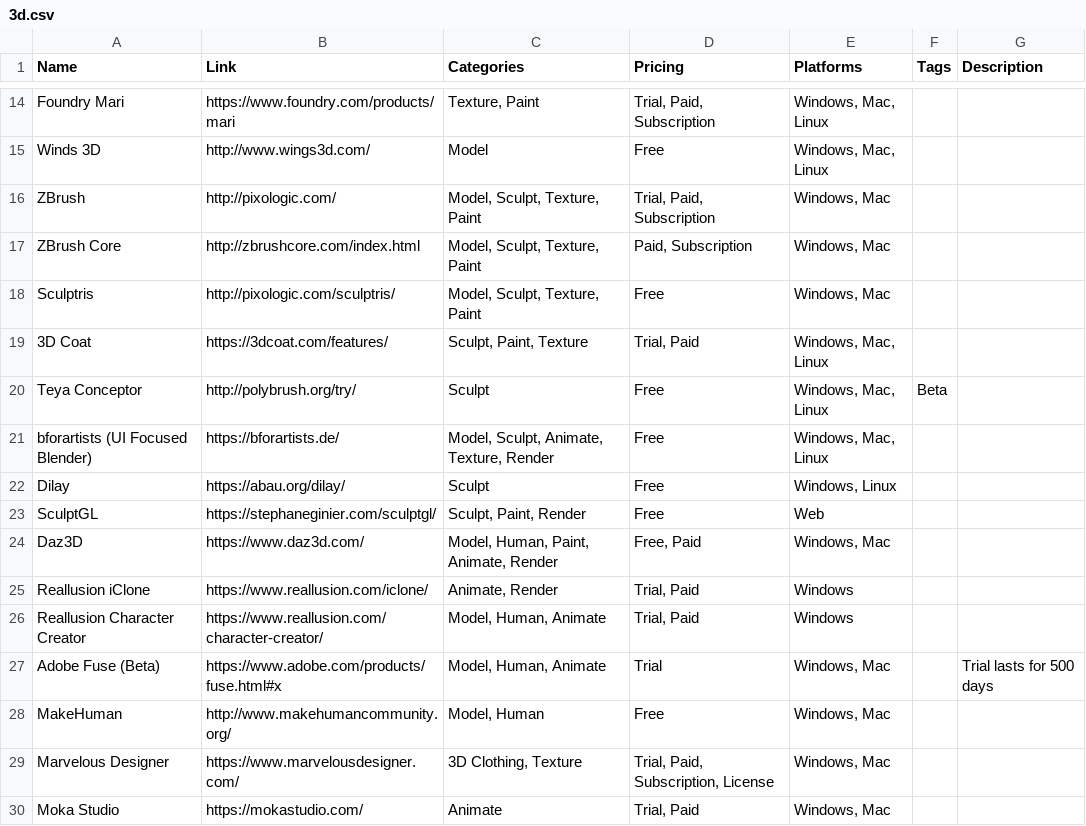
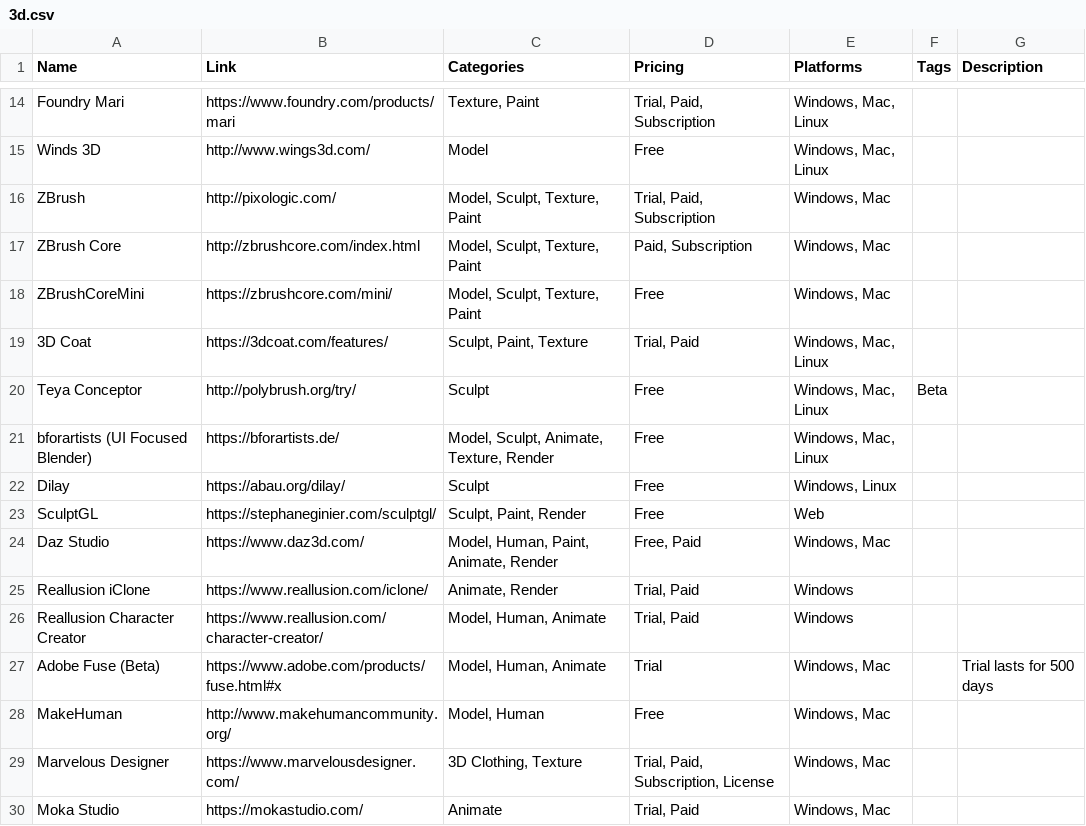
Before and after one commit to jackmelcher/gamedevelop.io, a CSV file: csv/3d.csv, drawn as a sheet; only a part is shown, gaps mark what is left out.

```diff
--- a/csv/3d.csv
+++ b/csv/3d.csv
@@ -17,3 +17,3 @@ ZBrush,http://pixologic.com/,"Model, Sculpt, Texture, Paint","Trial, Paid, Subsc
 ZBrush Core,http://zbrushcore.com/index.html,"Model, Sculpt, Texture, Paint","Paid, Subscription","Windows, Mac",,
-Sculptris,http://pixologic.com/sculptris/,"Model, Sculpt, Texture, Paint",Free,"Windows, Mac",,
+ZBrushCoreMini,https://zbrushcore.com/mini/,"Model, Sculpt, Texture, Paint",Free,"Windows, Mac",,
 3D Coat,https://3dcoat.com/features/,"Sculpt, Paint, Texture","Trial, Paid","Windows, Mac, Linux",,
@@ -23,3 +23,3 @@ Dilay,https://abau.org/dilay/,Sculpt,Free,"Windows, Linux",,
 SculptGL,https://stephaneginier.com/sculptgl/,"Sculpt, Paint, Render",Free,Web,,
-Daz3D,https://www.daz3d.com/,"Model, Human, Paint, Animate, Render","Free, Paid","Windows, Mac",,
+Daz Studio,https://www.daz3d.com/,"Model, Human, Paint, Animate, Render","Free, Paid","Windows, Mac",,
 Reallusion iClone,https://www.reallusion.com/iclone/,"Animate, Render","Trial, Paid",Windows,,
```
Also changed, not shown: csv/audio.csv, csv/design.csv, 22 other files.
